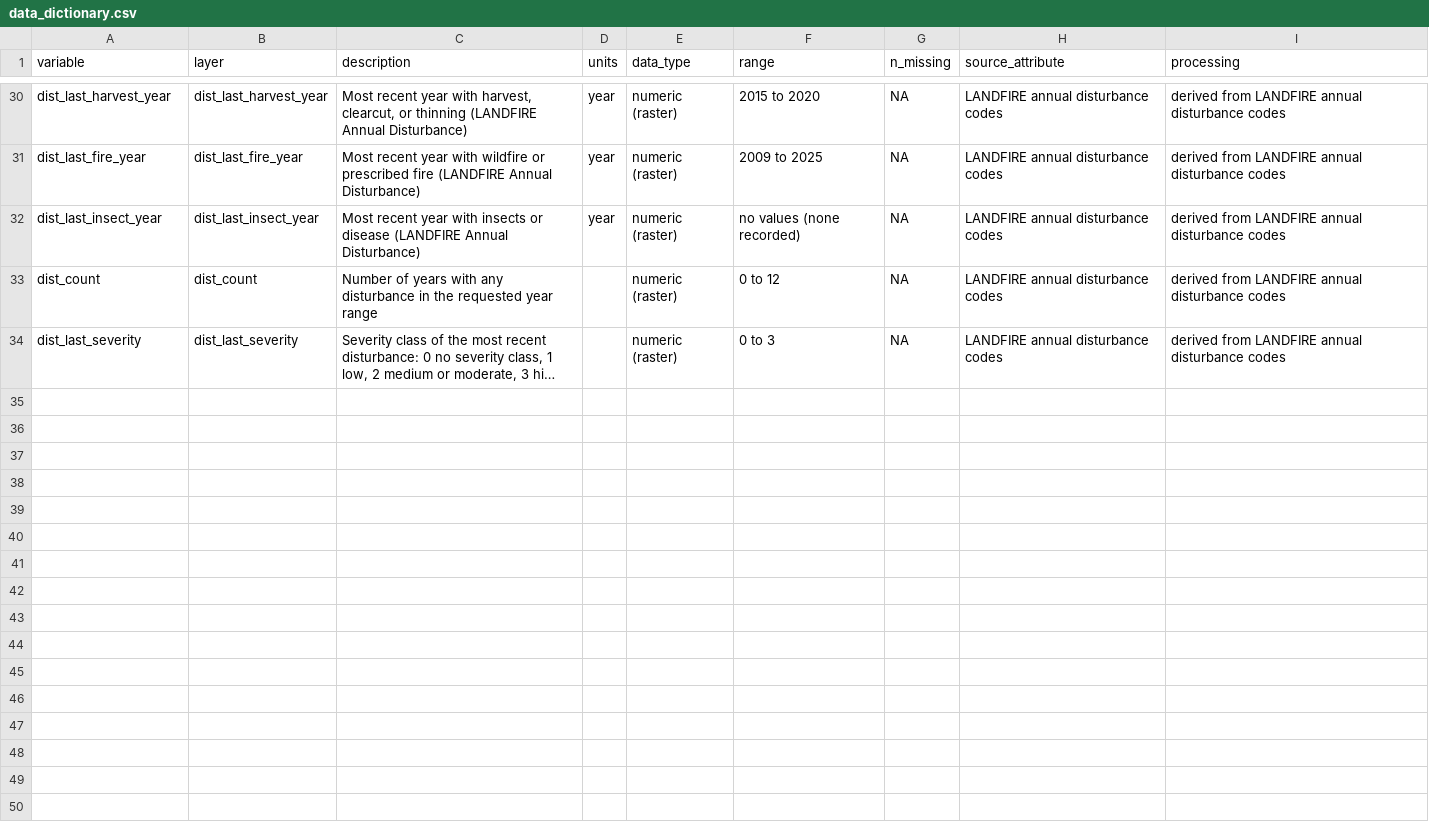
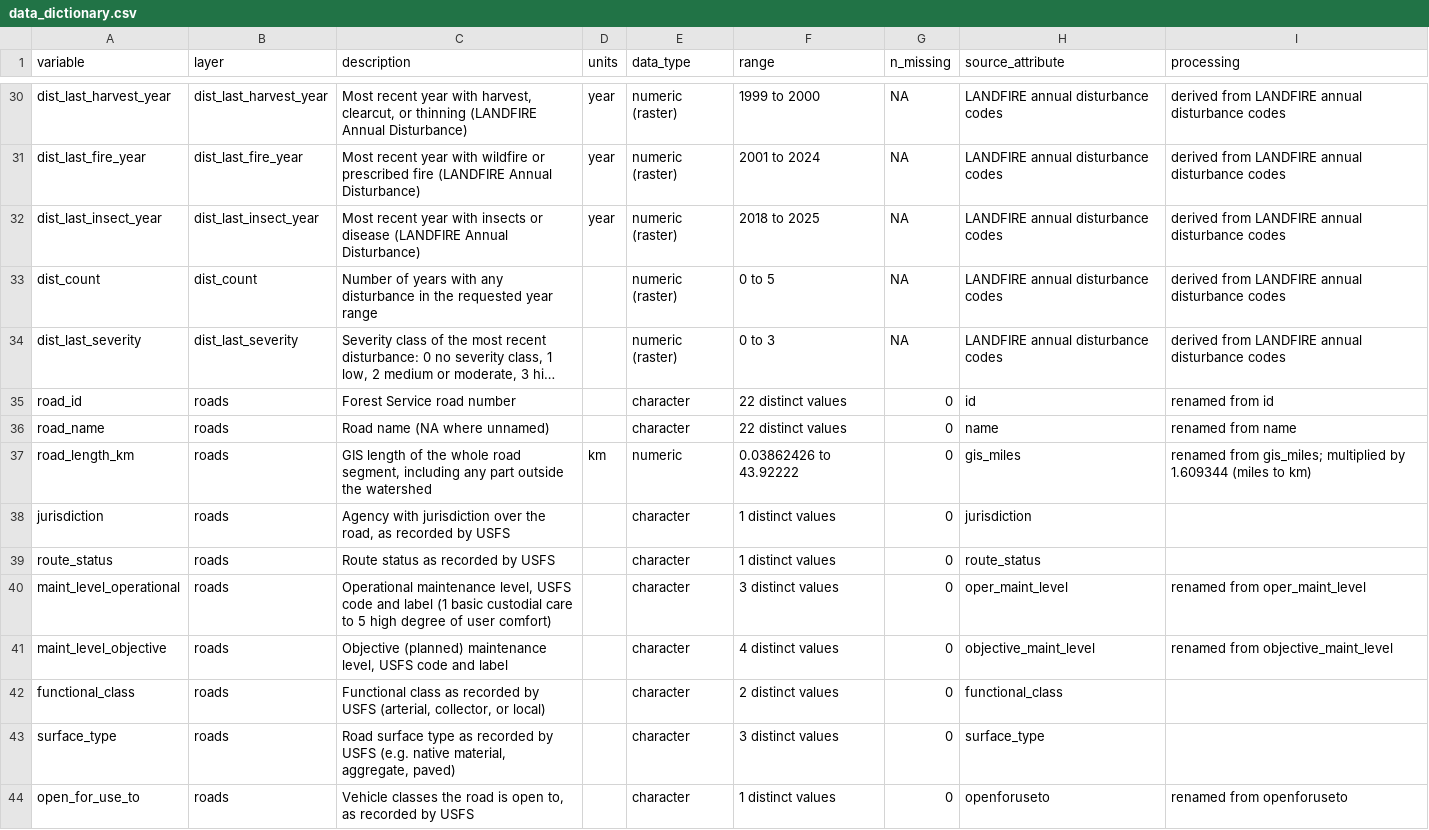
Before and after one commit to joelwise92/lres511-watershed-pipeline, a CSV file: 4_product/data_dictionary.csv, drawn as a sheet; only a part is shown, gaps mark what is left out; long unchanged cells end in …; the diff covers the shown part only; the diff names each change by its address in the sheet, - before the commit and + after, or states it on an @@ line.

```diff
--- a/4_product/data_dictionary.csv
+++ b/4_product/data_dictionary.csv
-F30 (range): 2015 to 2020
+F30 (range): 1999 to 2000
-F31 (range): 2009 to 2025
+F31 (range): 2001 to 2024
-F32 (range): no values (none recorded)
+F32 (range): 2018 to 2025
-F33 (range): 0 to 12
+F33 (range): 0 to 5
+row 35: road_id | roads | Forest Service road number |  | character | 22 distinct values | 0 | id | renamed from id
+row 36: road_name | roads | Road name (NA where unnamed) |  | character | 22 distinct values | 0 | name | renamed from name
+row 37: road_length_km | roads | GIS length of the whole road segment, including any part outside the watershed | km | numeric | 0.03862426 to 43.92222 | 0 | gis_miles | renamed from gis_miles; multiplied by 1.609344 (miles to km)
+row 38: jurisdiction | roads | Agency with jurisdiction over the road, as recorded by USFS |  | character | 1 distinct values | 0 | jurisdiction
+row 39: route_status | roads | Route status as recorded by USFS |  | character | 1 distinct values | 0 | route_status
+row 40: maint_level_operational | roads | Operational maintenance level, USFS code and label (1 basic custodial care to 5 high degree of user comfort) |  | character | 3 distinct values | 0 | oper_maint_level | renamed from oper_maint_level
+row 41: maint_level_objective | roads | Objective (planned) maintenance level, USFS code and label |  | character | 4 distinct values | 0 | objective_maint_level | renamed from objective_maint_level
+row 42: functional_class | roads | Functional class as recorded by USFS (arterial, collector, or local) |  | character | 2 distinct values | 0 | functional_class
+row 43: surface_type | roads | Road surface type as recorded by USFS (e.g. native material, aggregate, paved) |  | character | 3 distinct values | 0 | surface_type
+row 44: open_for_use_to | roads | Vehicle classes the road is open to, as recorded by USFS |  | character | 1 distinct values | 0 | openforuseto | renamed from openforuseto
```
Also changed, not shown: 21 edited cells elsewhere in this file, 1_input/retrieval_log.csv, 1_input/source_metadata/soils/ssurgo_mapunits.csv, 21 other files.
